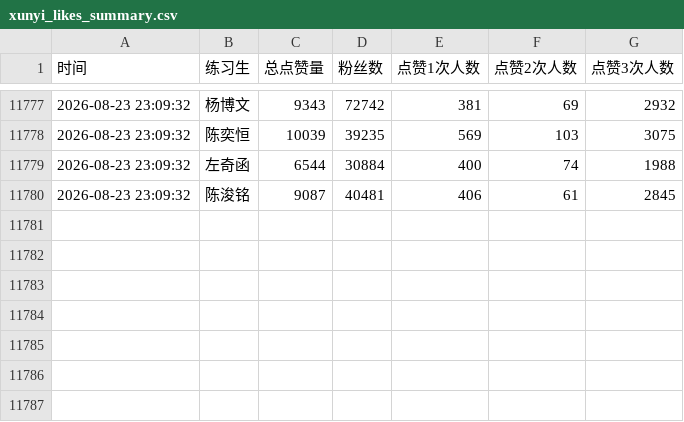
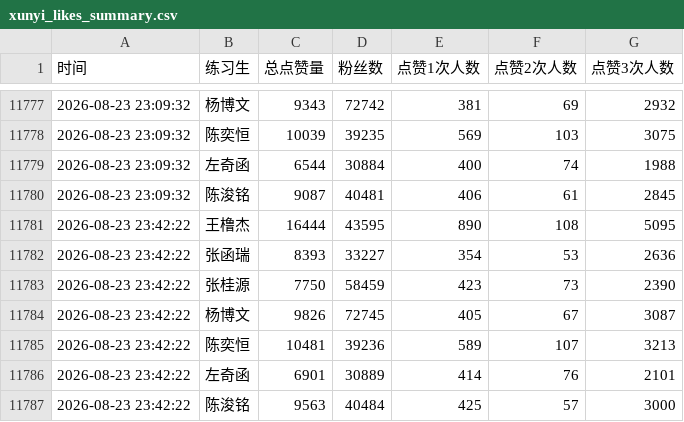
Before and after one commit to zzj0525/xunyi-dashboard, a CSV file: xunyi_likes_summary.csv, drawn as a sheet; only a part is shown, gaps mark what is left out.

```diff
--- a/xunyi_likes_summary.csv
+++ b/xunyi_likes_summary.csv
@@ -11780 +11780,8 @@
 2026-08-23 23:09:32,陈浚铭,9087,40481,406,61,2845
+2026-08-23 23:42:22,王橹杰,16444,43595,890,108,5095
+2026-08-23 23:42:22,张函瑞,8393,33227,354,53,2636
+2026-08-23 23:42:22,张桂源,7750,58459,423,73,2390
+2026-08-23 23:42:22,杨博文,9826,72745,405,67,3087
+2026-08-23 23:42:22,陈奕恒,10481,39236,589,107,3213
+2026-08-23 23:42:22,左奇函,6901,30889,414,76,2101
+2026-08-23 23:42:22,陈浚铭,9563,40484,425,57,3000
```
